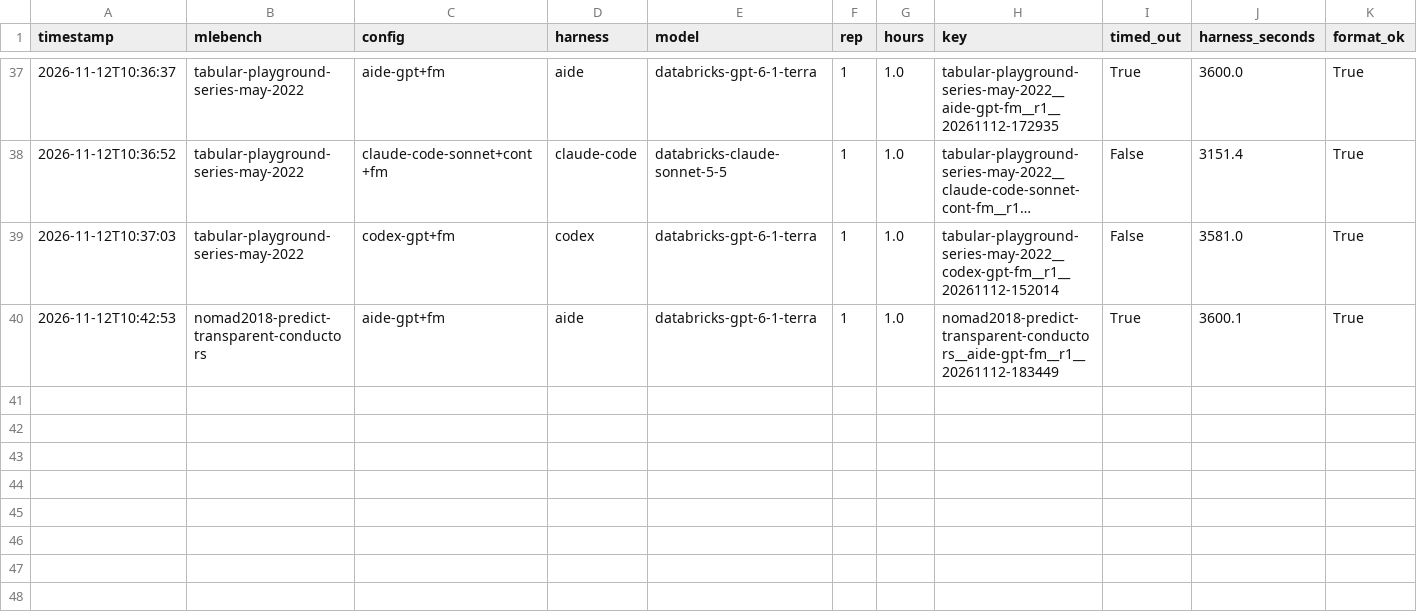
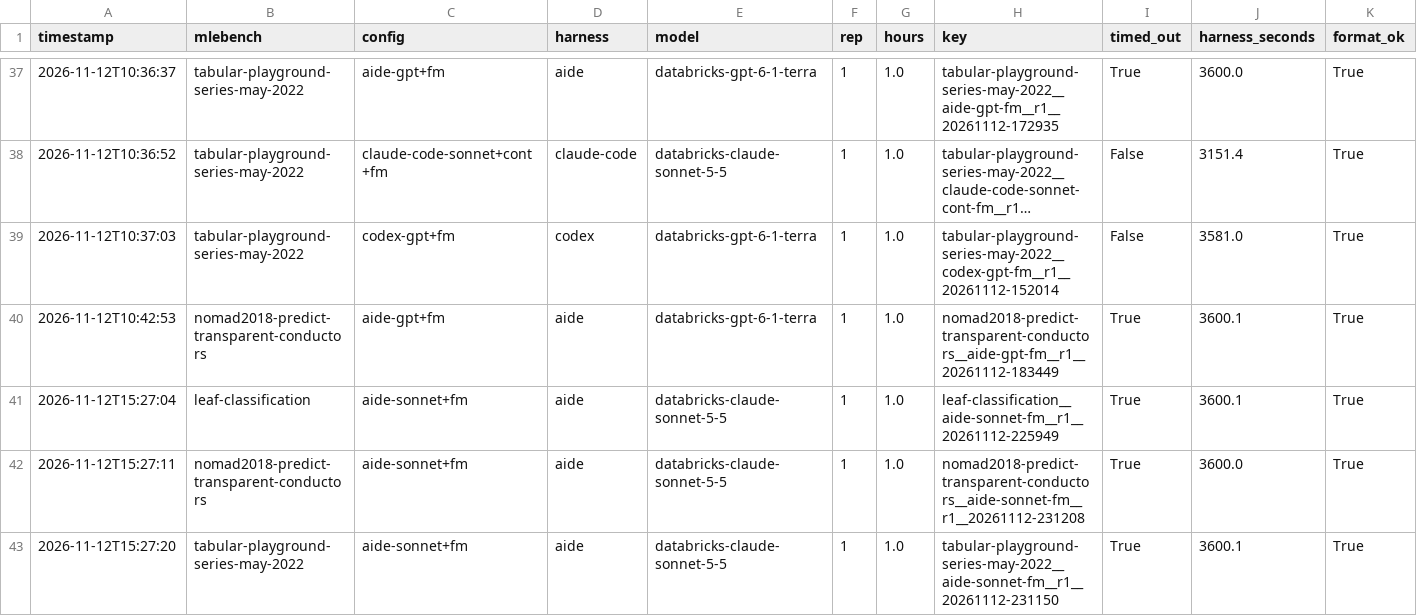
Before and after one commit to Aiden-Jeon/fm-agent-bench, a CSV file: results/mlebench_runs.csv, drawn as a sheet; only a part is shown, gaps mark what is left out; long unchanged cells end in …; rows hold the shown columns only; the diff names each change by its address in the sheet, - before the commit and + after, or states it on an @@ line.

Commit message:
C2: aide-sonnet+fm 다시 돌린 결과 (leaf · tps-may · nomad) + 동시 실행 부하 확인
- 프록시 수정 뒤 3개 모두 1시간 끝까지 돎, flattened 호출 leaf 3 · tps 11 · nomad 18
- nomad 0.04554 (1위, 금, kumo 를 제출에 넣음): Agent (0.0549/0.0557)·FM 한 번 (kumo 0.0573) 보다 좋음, Agent 최고 (Codex 0.04567) 와 같은 수준
- leaf 0.01392 (동, kumo 제출): Agent 0.00385 보다 나쁘고 FM 한 번 0.01998 보다 좋음. tps 0.99582 (FM 안 씀)
- 3개를 같은 Sonnet 엔드포인트에서 동시에 돌림: 429 0, 출력 속도 중앙값 114~165 tok/s (혼자 115~166) → 부하 없음
- README 대시보드 nomad C2, roadmap P5 ✓, results/mlebench_runs.csv +3

Co-authored-by: Isaac <no-reply@databricks.com>

```diff
--- a/results/mlebench_runs.csv
+++ b/results/mlebench_runs.csv
+row 41: 2026-11-12T15:27:04 | leaf-classification | aide-sonnet+fm | aide | databricks-claude-sonnet-5-5 | 1 | 1.0 | leaf-classification__aide-sonnet-fm__r1__20261112-225949 | True | 3600.1 | True
+row 42: 2026-11-12T15:27:11 | nomad2018-predict-transparent-conductors | aide-sonnet+fm | aide | databricks-claude-sonnet-5-5 | 1 | 1.0 | nomad2018-predict-transparent-conductors__aide-sonnet-fm__r1__20261112-231208 | True | 3600.0 | True
+row 43: 2026-11-12T15:27:20 | tabular-playground-series-may-2022 | aide-sonnet+fm | aide | databricks-claude-sonnet-5-5 | 1 | 1.0 | tabular-playground-series-may-2022__aide-sonnet-fm__r1__20261112-231150 | True | 3600.1 | True
```
Also changed, not shown: 3 other files.
